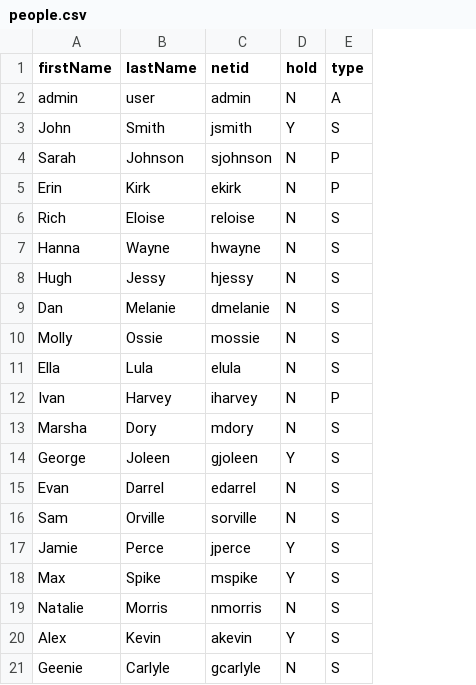
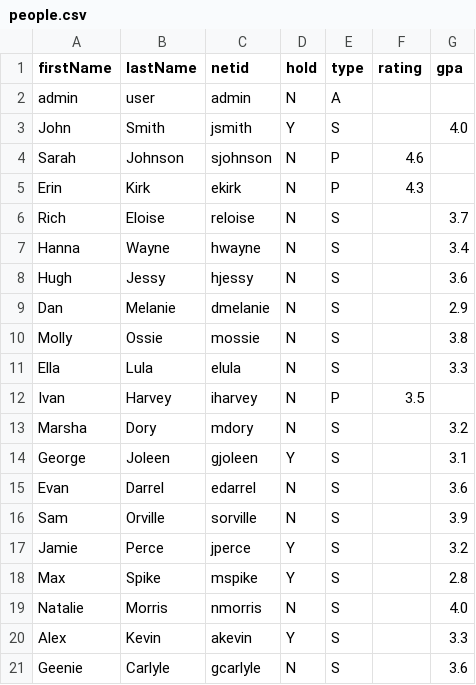
Before and after one commit to Fdeolive/FinalProject, a CSV file: people.csv, drawn as a sheet; the diff names each change by its address in the sheet, - before the commit and + after, or states it on an @@ line.

Commit message:
Changed person csv to include rating and gpa

```diff
--- a/people.csv
+++ b/people.csv
+column F (rating), rows 4-12: 4.6 | 4.3 |  |  |  |  |  |  | 3.5
+column G (gpa), rows 3-21: 4.0 |  |  | 3.7 | 3.4 | 3.6 | 2.9 | 3.8 | 3.3 |  | 3.2 | 3.1 | 3.6 | 3.9 | 3.2 | 2.8 | 4.0 | 3.3 | 3.6
```
Also changed, not shown: 2 other files.
